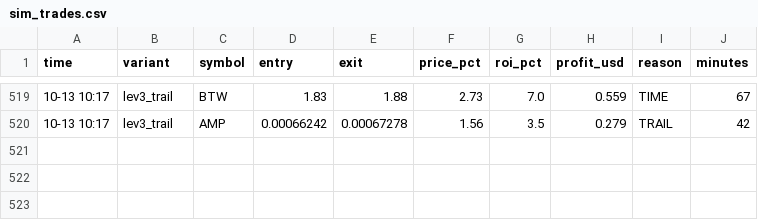
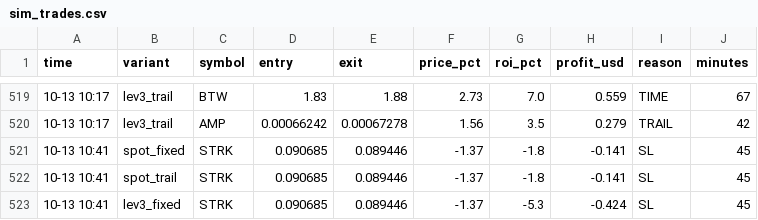
Before and after one commit to Ehsan2893/top1000.py, a CSV file: sim_trades.csv, drawn as a sheet; only a part is shown, gaps mark what is left out.

```diff
--- a/sim_trades.csv
+++ b/sim_trades.csv
@@ -520 +520,4 @@ time,variant,symbol,entry,exit,price_pct,roi_pct,profit_usd,reason,minutes
 10-13 10:17,lev3_trail,AMP,0.00066242,0.00067278,1.56,3.5,0.279,TRAIL,42
+10-13 10:41,spot_fixed,STRK,0.090685,0.089446,-1.37,-1.8,-0.141,SL,45
+10-13 10:41,spot_trail,STRK,0.090685,0.089446,-1.37,-1.8,-0.141,SL,45
+10-13 10:41,lev3_fixed,STRK,0.090685,0.089446,-1.37,-5.3,-0.424,SL,45
```
Also changed, not shown: 2 other files.
